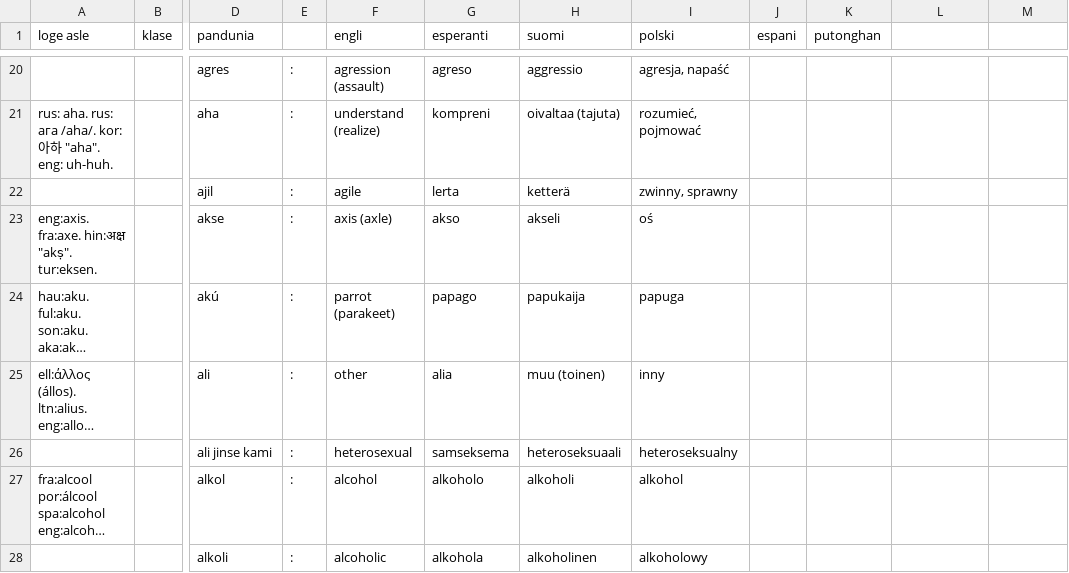
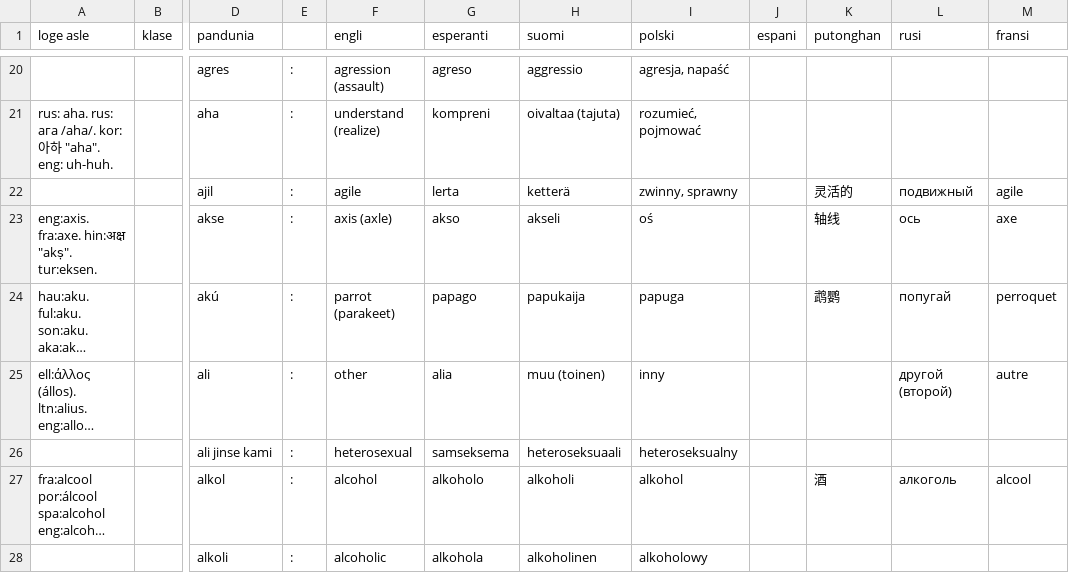
Before and after one commit to barumau/pandunia, a TSV file: pandunia-lekse.tsv, drawn as a sheet; only a part is shown, gaps mark what is left out; long unchanged cells end in …; the diff covers the shown part only; the diff names each change by its address in the sheet, - before the commit and + after, or states it on an @@ line.

```diff
--- a/pandunia-lekse.tsv
+++ b/pandunia-lekse.tsv
-L1: (empty)
+L1: rusi
-M1: (empty)
+M1: fransi
-K22 (putonghan): (empty)
+K22 (putonghan): 灵活的
-L22 (rusi): (empty)
+L22 (rusi): подвижный
-M22 (fransi): (empty)
+M22 (fransi): agile
-K23 (putonghan): (empty)
+K23 (putonghan): 轴线
-L23 (rusi): (empty)
+L23 (rusi): ось
-M23 (fransi): (empty)
+M23 (fransi): axe
-K24 (putonghan): (empty)
+K24 (putonghan): 鹉鹦
-L24 (rusi): (empty)
+L24 (rusi): попугай
-M24 (fransi): (empty)
+M24 (fransi): perroquet
-L25 (rusi): (empty)
+L25 (rusi): другой (второй)
-M25 (fransi): (empty)
+M25 (fransi): autre
-K27 (putonghan): (empty)
+K27 (putonghan): 酒
-L27 (rusi): (empty)
+L27 (rusi): алкоголь
-M27 (fransi): (empty)
+M27 (fransi): alcool
```
Also changed, not shown: 1 added row and 139 edited cells elsewhere in this file, 11 other files.
